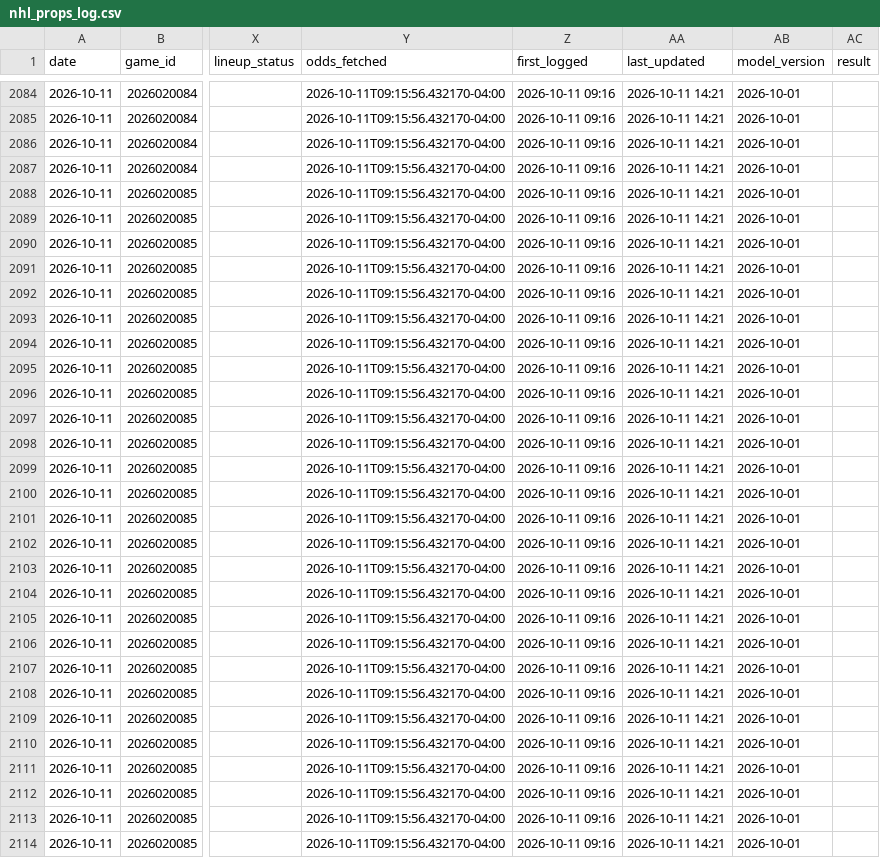
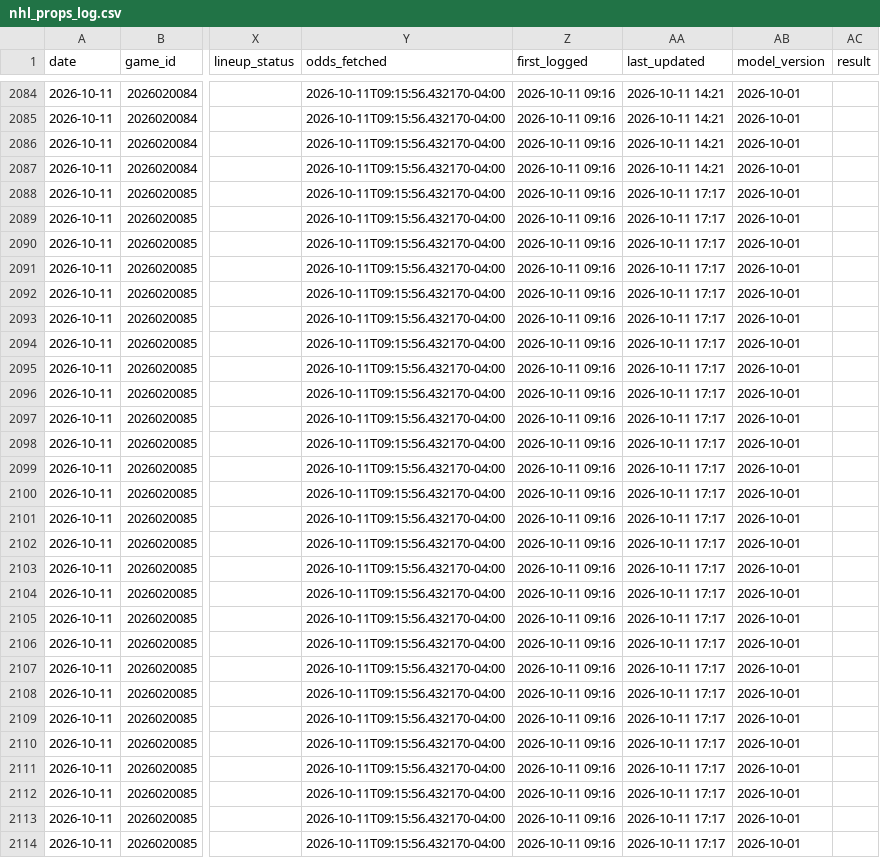
Before and after one commit to tommyydeanss/gameday-edge, a CSV file: tracking/nhl_props_log.csv, drawn as a sheet; only a part is shown, gaps mark what is left out; the diff covers the shown part only; the diff names each change by its address in the sheet, - before the commit and + after, or states it on an @@ line.

```diff
--- a/tracking/nhl_props_log.csv
+++ b/tracking/nhl_props_log.csv
-AA2088:AA2114 (last_updated): 2026-10-11 14:21
+AA2088:AA2114 (last_updated): 2026-10-11 17:17
```
Also changed, not shown: 31 edited cells elsewhere in this file, 1 other file.
